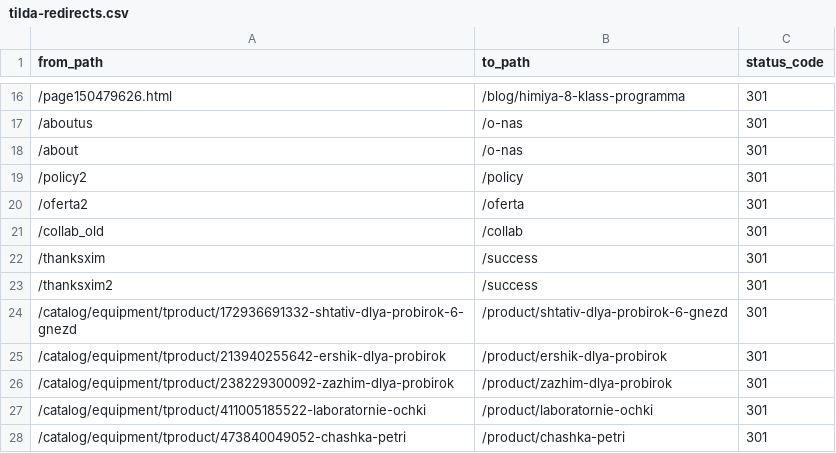
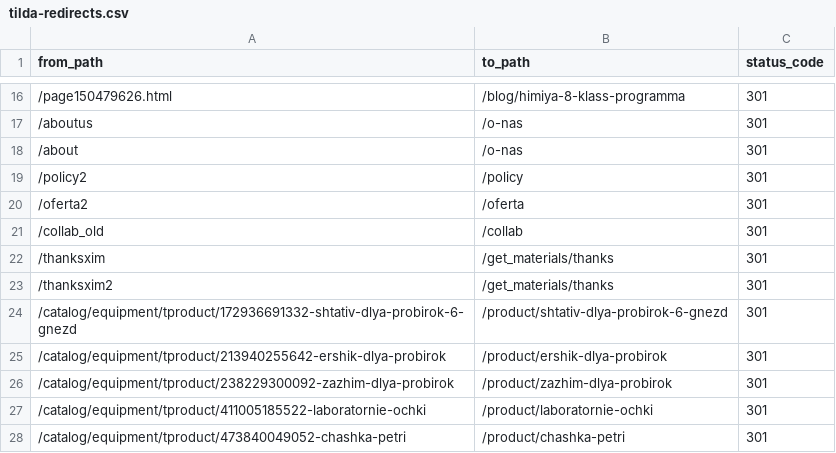
Before and after one commit to icekryptor/ximi4ka-shop, a CSV file: api/data/tilda-redirects.csv, drawn as a sheet; only a part is shown, gaps mark what is left out.

```diff
--- a/api/data/tilda-redirects.csv
+++ b/api/data/tilda-redirects.csv
@@ -21,4 +21,4 @@ from_path,to_path,status_code
 /collab_old,/collab,301
-/thanksxim,/success,301
-/thanksxim2,/success,301
+/thanksxim,/get_materials/thanks,301
+/thanksxim2,/get_materials/thanks,301
 /catalog/equipment/tproduct/172936691332-shtativ-dlya-probirok-6-gnezd,/product/shtativ-dlya-probirok-6-gnezd,301
```
Also changed, not shown: 27 other files.
